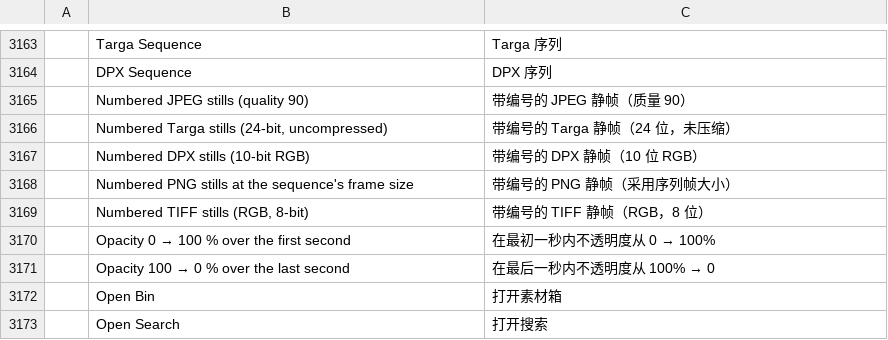
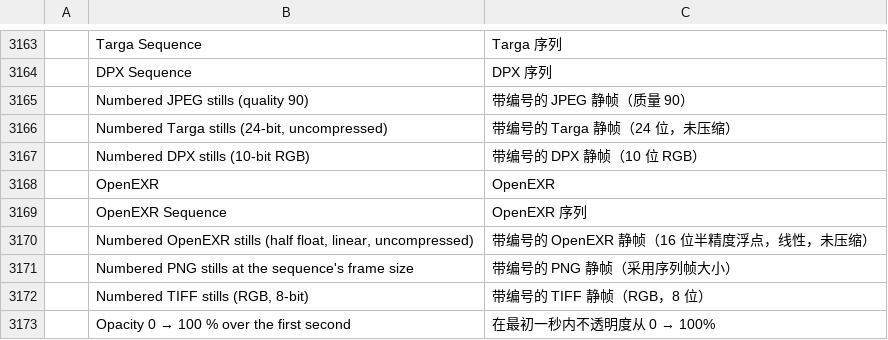
Before and after one commit to CC-David-CC/filmcraft, a TSV file: crates/ui-egui/src/i18n/zh-cn.tsv, drawn as a sheet; only a part is shown, gaps mark what is left out; the shorter side is filled out with more unchanged rows; the diff names each change by its address in the sheet, - before the commit and + after, or states it on an @@ line.

```diff
--- a/crates/ui-egui/src/i18n/zh-cn.tsv
+++ b/crates/ui-egui/src/i18n/zh-cn.tsv
+row 3168:  | OpenEXR | OpenEXR
+row 3169:  | OpenEXR Sequence | OpenEXR 序列
+row 3170:  | Numbered OpenEXR stills (half float, linear, uncompressed) | 带编号的 OpenEXR 静帧（16 位半精度浮点，线性，未压缩）
```
Also changed, not shown: crates/ui-egui/src/i18n/es.tsv, crates/ui-egui/src/i18n/ja.tsv, 10 other files.
